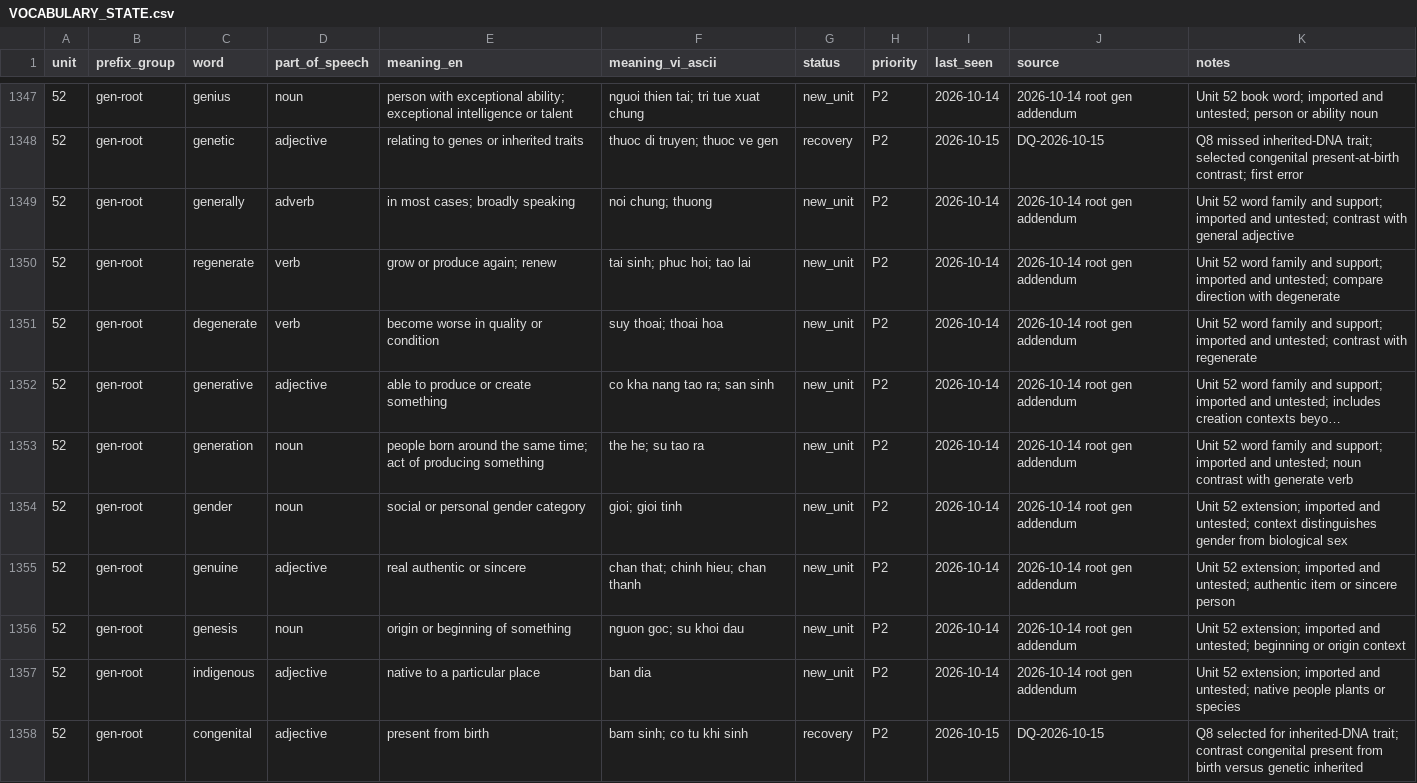
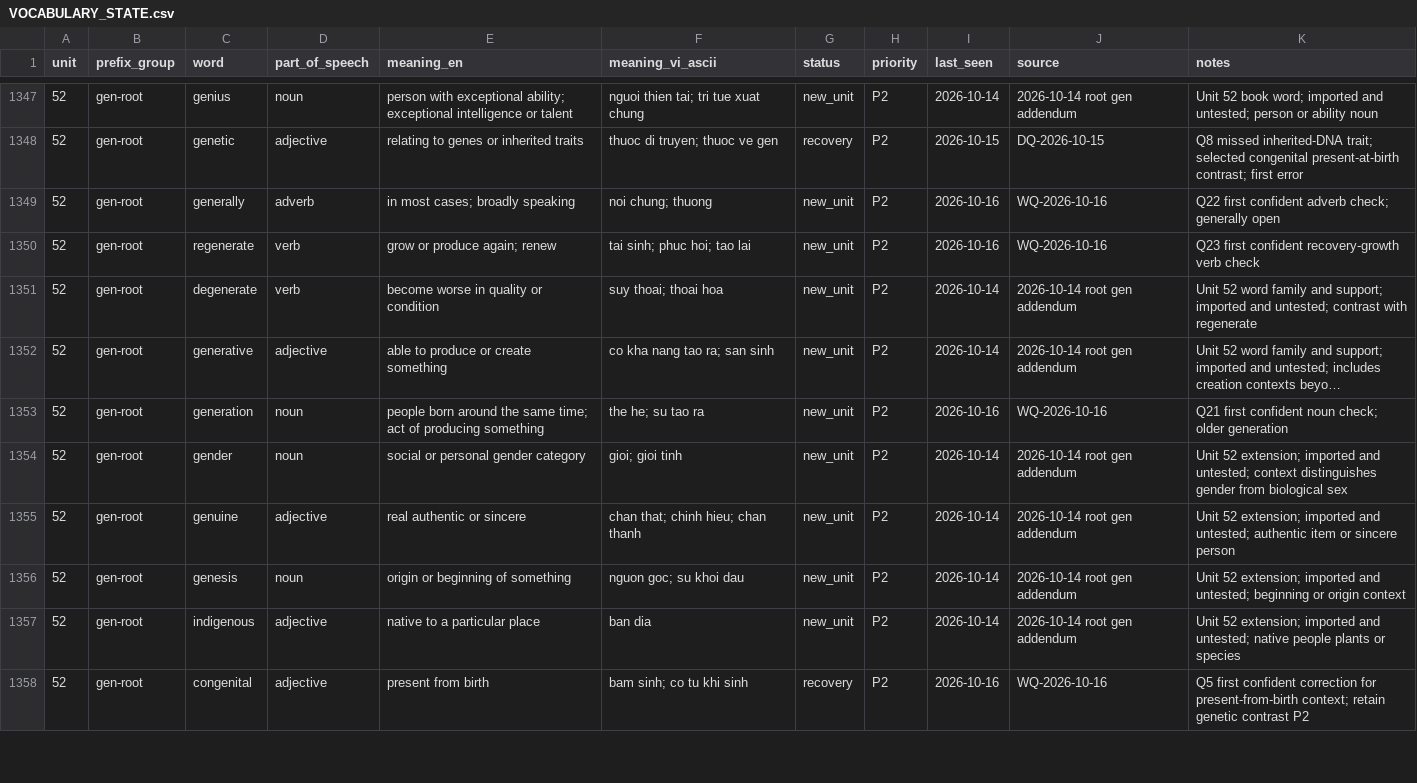
Before and after one commit to hungltph03955/English_Vocabulary_Project_Unit_01-29_07_08_2026, a CSV file: VOCABULARY_STATE.csv, drawn as a sheet; only a part is shown, gaps mark what is left out; long unchanged cells end in …; the diff covers the shown part only; the diff names each change by its address in the sheet, - before the commit and + after, or states it on an @@ line.

```diff
--- a/VOCABULARY_STATE.csv
+++ b/VOCABULARY_STATE.csv
-I1349:I1350 (last_seen): 2026-10-14
+I1349:I1350 (last_seen): 2026-10-16
-J1349:J1350 (source): 2026-10-14 root gen addendum
+J1349:J1350 (source): WQ-2026-10-16
-K1349 (notes): Unit 52 word family and support; imported and untested; contrast with general adjective
+K1349 (notes): Q22 first confident adverb check; generally open
-K1350 (notes): Unit 52 word family and support; imported and untested; compare direction with degenerate
+K1350 (notes): Q23 first confident recovery-growth verb check
-I1353 (last_seen): 2026-10-14
+I1353 (last_seen): 2026-10-16
-J1353 (source): 2026-10-14 root gen addendum
+J1353 (source): WQ-2026-10-16
-K1353 (notes): Unit 52 word family and support; imported and untested; noun contrast with generate verb
+K1353 (notes): Q21 first confident noun check; older generation
-I1358 (last_seen): 2026-10-15
+I1358 (last_seen): 2026-10-16
-J1358 (source): DQ-2026-10-15
+J1358 (source): WQ-2026-10-16
-K1358 (notes): Q8 selected for inherited-DNA trait; contrast congenital present from birth versus genetic inherited
+K1358 (notes): Q5 first confident correction for present-from-birth context; retain genetic contrast P2
```
Also changed, not shown: 105 edited cells elsewhere in this file, TACTICS_IMPORT_MAP.csv, 6 other files.
